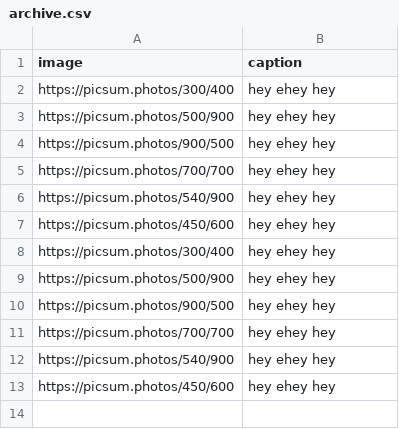
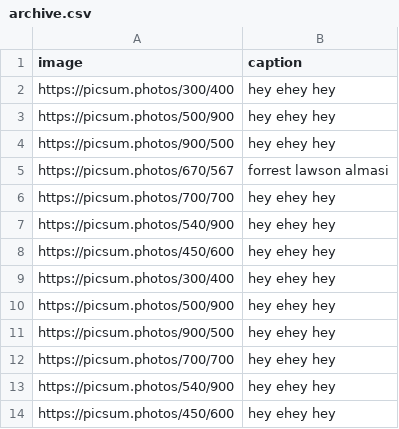
Before and after one commit to malls/establishment, a CSV file: public/csvs/archive.csv, drawn as a sheet.

Commit message:
update arechive csv

```diff
--- a/public/csvs/archive.csv
+++ b/public/csvs/archive.csv
@@ -4,2 +4,3 @@ https://picsum.photos/500/900,hey ehey hey
 https://picsum.photos/900/500,hey ehey hey
+https://picsum.photos/670/567,forrest lawson almasi
 https://picsum.photos/700/700,hey ehey hey
```
